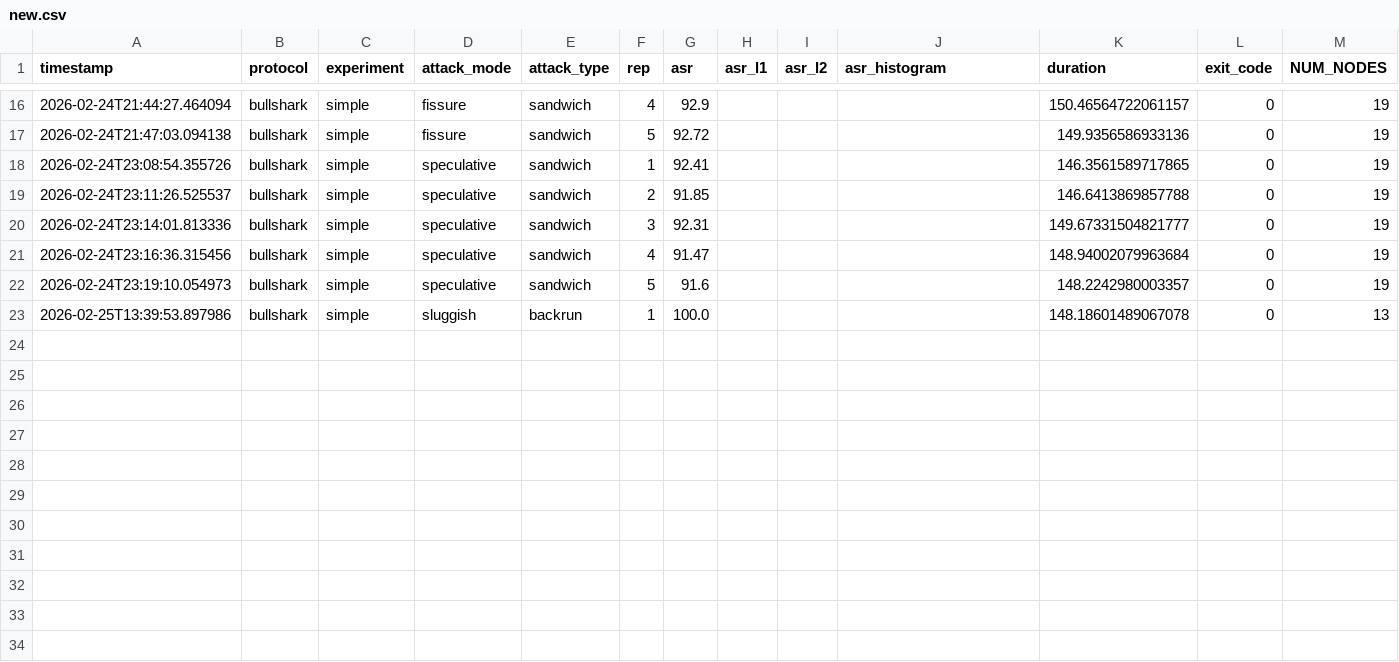
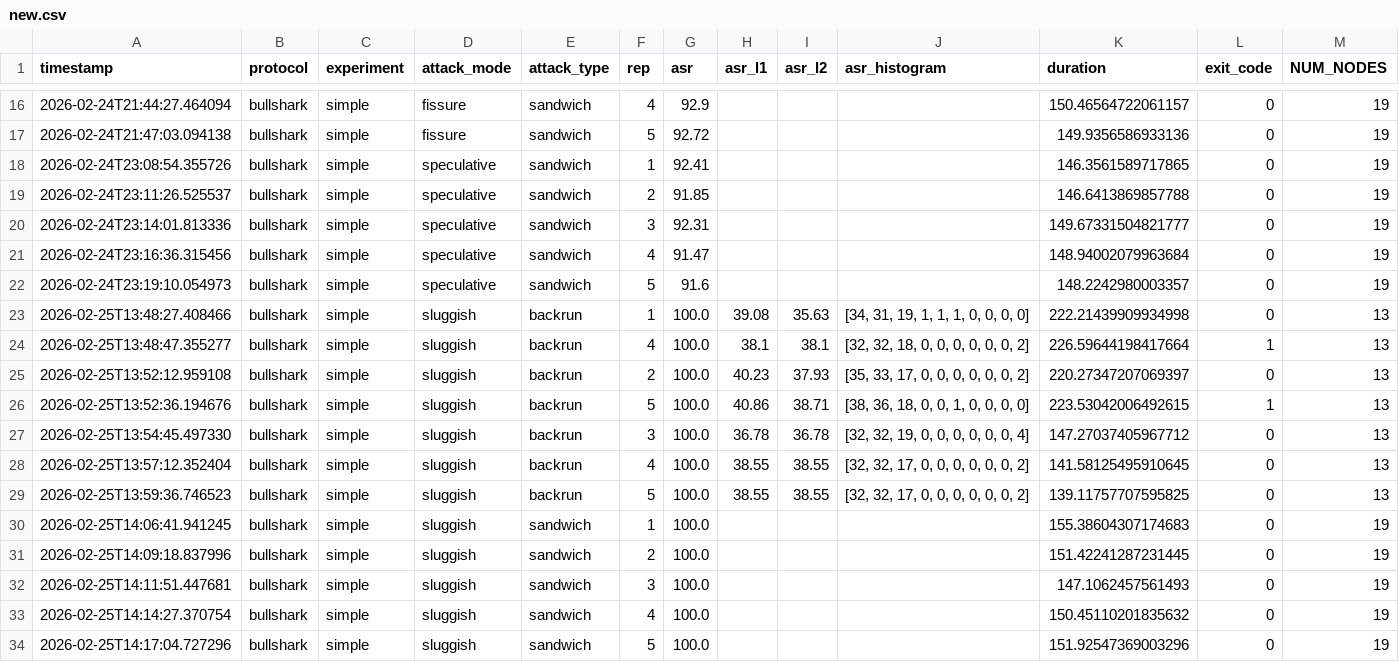
Before and after one commit to iliyami/MEV, a CSV file: new.csv, drawn as a sheet; only a part is shown, gaps mark what is left out; rows hold the shown columns only; the diff names each change by its address in the sheet, - before the commit and + after, or states it on an @@ line.

Commit message:
Add new res for Bullshark

```diff
--- a/new.csv
+++ b/new.csv
-A23 (timestamp): 2026-02-25T13:39:53.897986
+A23 (timestamp): 2026-02-25T13:48:27.408466
-H23 (asr_l1): (empty)
+H23 (asr_l1): 39.08
-I23 (asr_l2): (empty)
+I23 (asr_l2): 35.63
-J23 (asr_histogram): (empty)
+J23 (asr_histogram): [34, 31, 19, 1, 1, 1, 0, 0, 0, 0]
-K23 (duration): 148.18601489067078
+K23 (duration): 222.21439909934998
+row 24: 2026-02-25T13:48:47.355277 | bullshark | simple | sluggish | backrun | 4 | 100.0 | 38.1 | 38.1 | [32, 32, 18, 0, 0, 0, 0, 0, 0, 2] | 226.59644198417664 | 1 | 13
+row 25: 2026-02-25T13:52:12.959108 | bullshark | simple | sluggish | backrun | 2 | 100.0 | 40.23 | 37.93 | [35, 33, 17, 0, 0, 0, 0, 0, 0, 2] | 220.27347207069397 | 0 | 13
+row 26: 2026-02-25T13:52:36.194676 | bullshark | simple | sluggish | backrun | 5 | 100.0 | 40.86 | 38.71 | [38, 36, 18, 0, 0, 1, 0, 0, 0, 0] | 223.53042006492615 | 1 | 13
+row 27: 2026-02-25T13:54:45.497330 | bullshark | simple | sluggish | backrun | 3 | 100.0 | 36.78 | 36.78 | [32, 32, 19, 0, 0, 0, 0, 0, 0, 4] | 147.27037405967712 | 0 | 13
+row 28: 2026-02-25T13:57:12.352404 | bullshark | simple | sluggish | backrun | 4 | 100.0 | 38.55 | 38.55 | [32, 32, 17, 0, 0, 0, 0, 0, 0, 2] | 141.58125495910645 | 0 | 13
+row 29: 2026-02-25T13:59:36.746523 | bullshark | simple | sluggish | backrun | 5 | 100.0 | 38.55 | 38.55 | [32, 32, 17, 0, 0, 0, 0, 0, 0, 2] | 139.11757707595825 | 0 | 13
+row 30: 2026-02-25T14:06:41.941245 | bullshark | simple | sluggish | sandwich | 1 | 100.0 |  |  |  | 155.38604307174683 | 0 | 19
+row 31: 2026-02-25T14:09:18.837996 | bullshark | simple | sluggish | sandwich | 2 | 100.0 |  |  |  | 151.42241287231445 | 0 | 19
+row 32: 2026-02-25T14:11:51.447681 | bullshark | simple | sluggish | sandwich | 3 | 100.0 |  |  |  | 147.1062457561493 | 0 | 19
+row 33: 2026-02-25T14:14:27.370754 | bullshark | simple | sluggish | sandwich | 4 | 100.0 |  |  |  | 150.45110201835632 | 0 | 19
+row 34: 2026-02-25T14:17:04.727296 | bullshark | simple | sluggish | sandwich | 5 | 100.0 |  |  |  | 151.92547369003296 | 0 | 19
```
